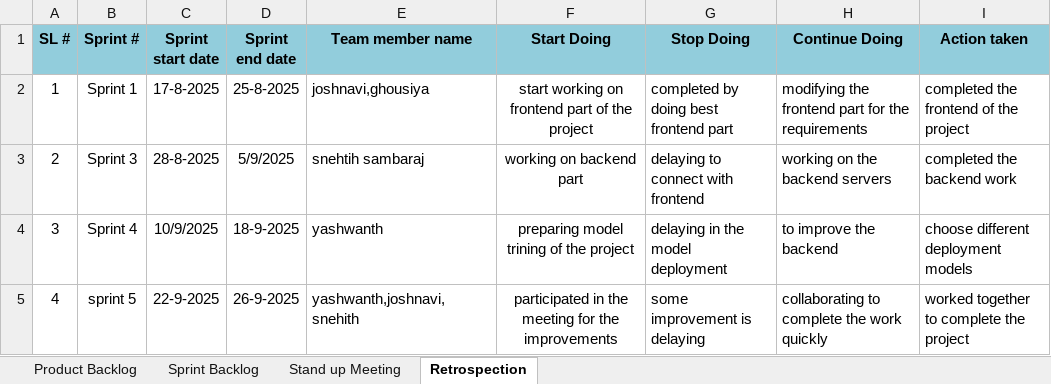
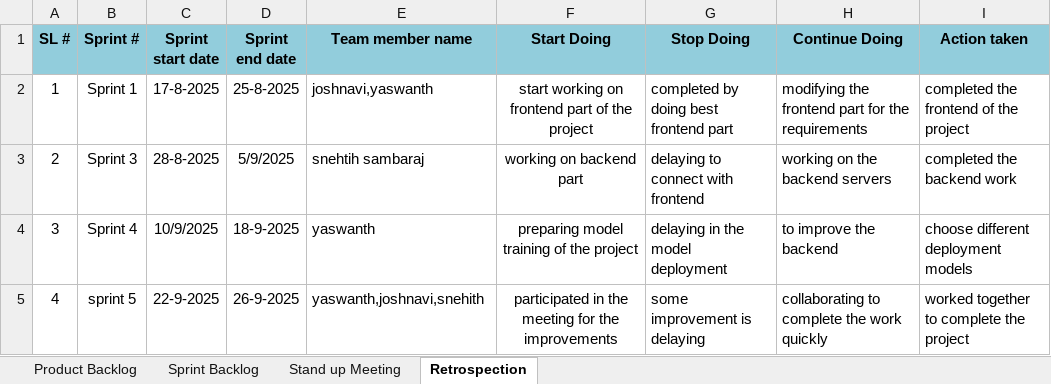
Before and after one commit to yaswanthkillampalli/cyber-threat-ai-agent, an Excel workbook: Agile_Template.xlsx, sheet Retrospection, drawn as a sheet; values as stored, in another font and other column widths than the file's, no borders; charts and pictures not drawn; the diff names each change by its address in the sheet, - before the commit and + after, or states it on an @@ line.

```diff
--- a/Agile_Template.xlsx (sheet Retrospection)
+++ b/Agile_Template.xlsx (sheet Retrospection)
-E2 (Team member name): joshnavi,ghousiya
+E2 (Team member name): joshnavi,yaswanth
-E4 (Team member name): yashwanth
+E4 (Team member name): yaswanth
-F4 (Start Doing): preparing model trining of the project
+F4 (Start Doing): preparing model training of the project
-E5 (Team member name): yashwanth,joshnavi,snehith
+E5 (Team member name): yaswanth,joshnavi,snehith
```
Also changed, not shown: sheet Product Backlog, sheet Sprint Backlog.
